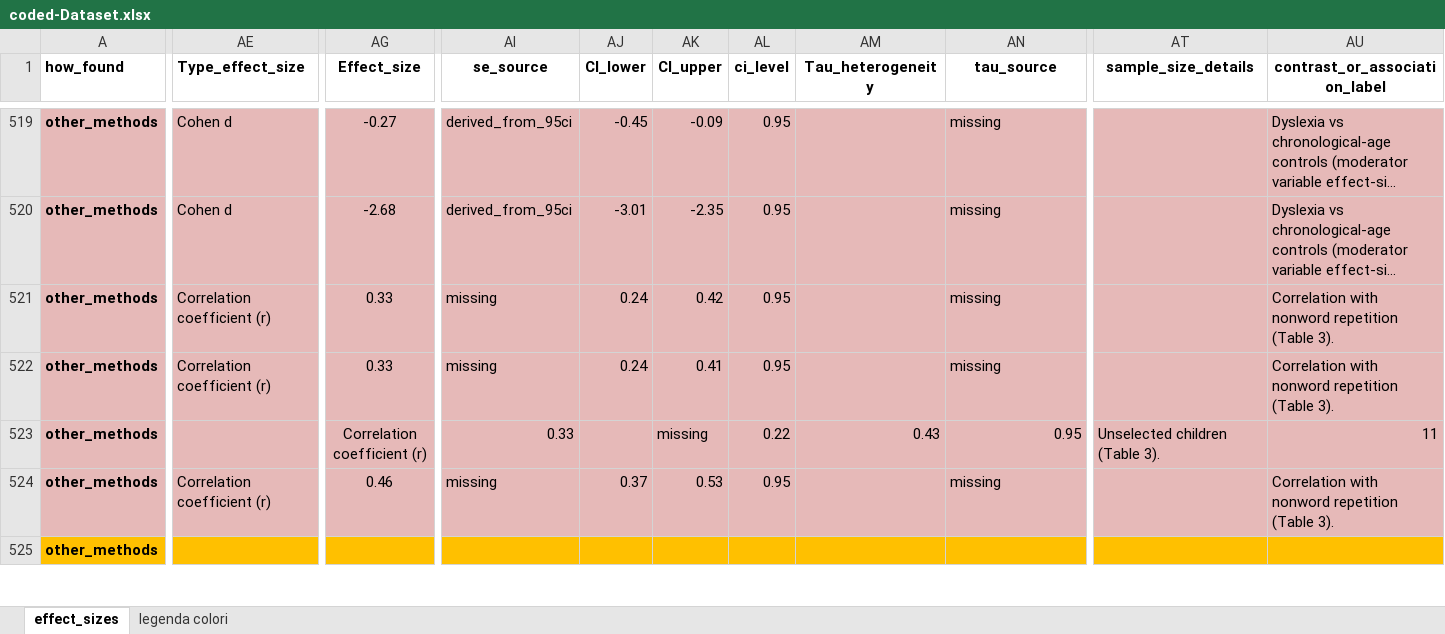
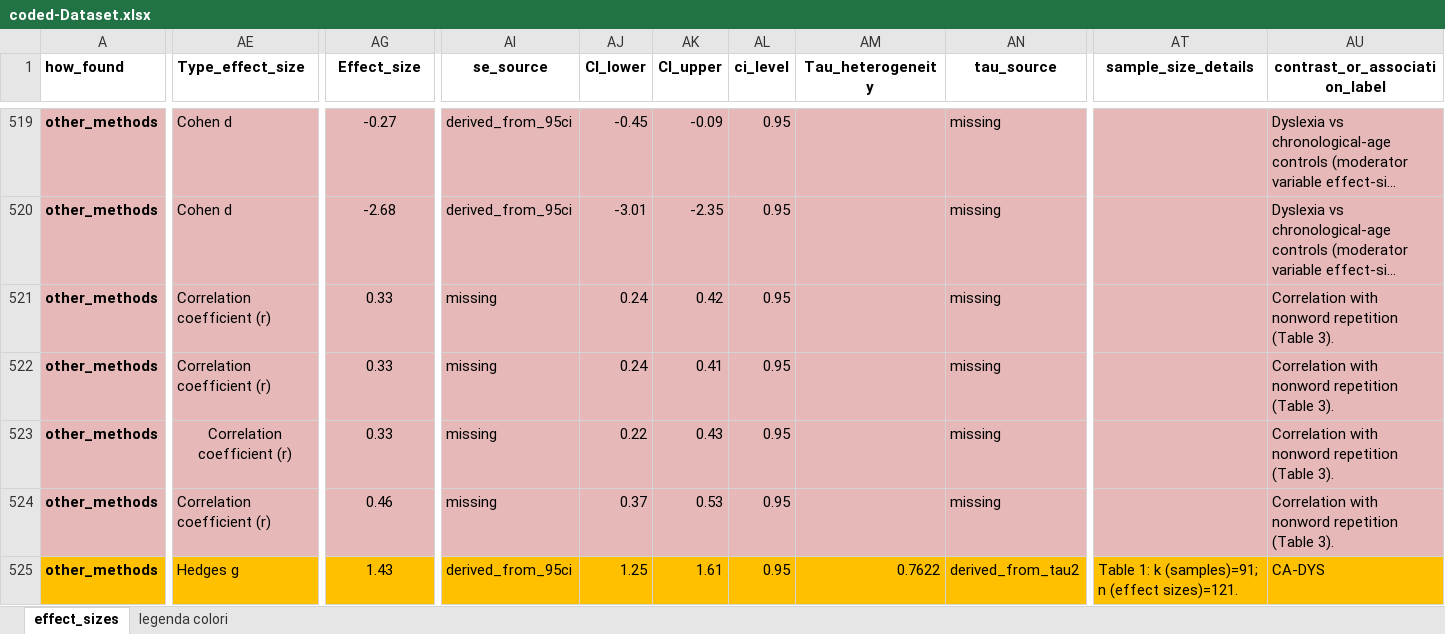
Before and after one commit to EnricoToffalini/Meta-review-cognitive-profiles-ADHD-Dyslexia, an Excel workbook: Data/coded-Dataset.xlsx, sheet effect_sizes, drawn as a sheet; only a part is shown, gaps mark what is left out; long unchanged cells end in …; values as stored, in another font and other column widths than the file's, no borders; removed rows and columns are numbered as before the commit, all else as after; rows hold the shown columns only; the diff covers the shown part only; the diff names each change by its address in the sheet, - before the commit and + after, or states it on an @@ line.

```diff
--- a/Data/coded-Dataset.xlsx (sheet effect_sizes)
+++ b/Data/coded-Dataset.xlsx (sheet effect_sizes)
-AE523 (Type_effect_size): (empty)
+AE523 (Type_effect_size): Correlation coefficient (r)
-AG523 (Effect_size): Correlation coefficient (r)
+AG523 (Effect_size): 0.33
-AI523 (se_source): 0.33
+AI523 (se_source): missing
-AJ523 (CI_lower): (empty)
+AJ523 (CI_lower): 0.22
-AK523 (CI_upper): missing
+AK523 (CI_upper): 0.43
-AL523 (ci_level): 0.22
+AL523 (ci_level): 0.95
-AM523 (Tau_heterogeneity): 0.43
+AM523 (Tau_heterogeneity): (empty)
-AN523 (tau_source): 0.95
+AN523 (tau_source): missing
-AT523 (sample_size_details): Unselected children (Table 3).
+AT523 (sample_size_details): (empty)
-AU523 (contrast_or_association_label): 11
+AU523 (contrast_or_association_label): Correlation with nonword repetition (Table 3).
-row 525: other_methods
+row 525: other_methods | Hedges g | 1.43 | derived_from_95ci | 1.25 | 1.61 | 0.95 | 0.7622 | derived_from_tau2 | Table 1: k (samples)=91; n (effect sizes)=121. | CA-DYS
```
Also changed, not shown: 3 added rows and 7 edited cells elsewhere in this sheet, 1 other file.
